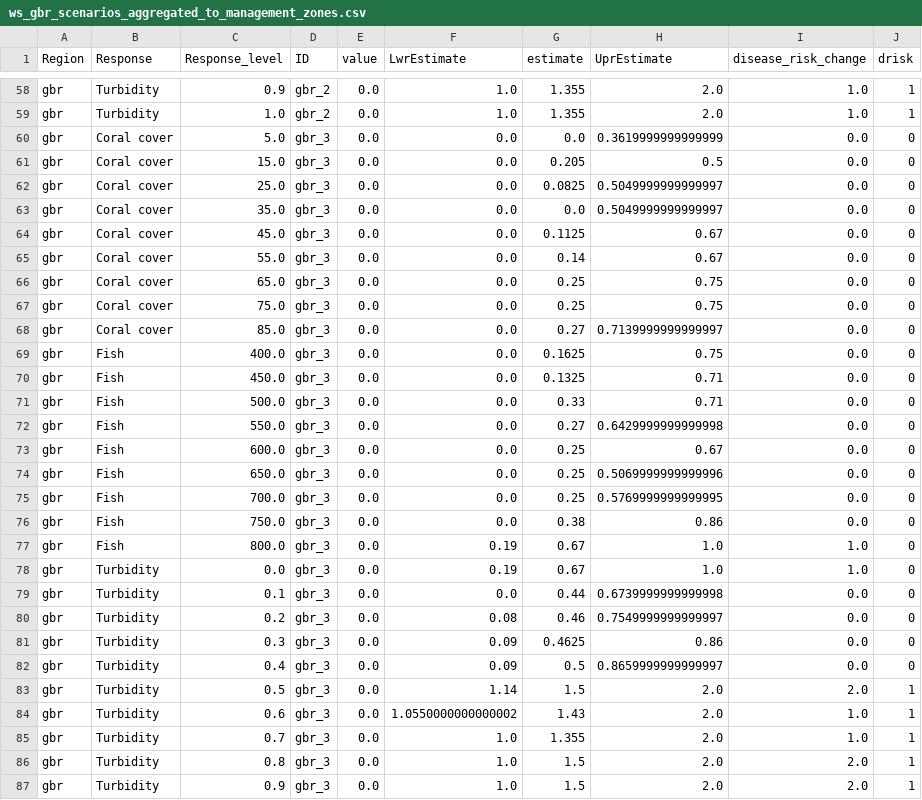
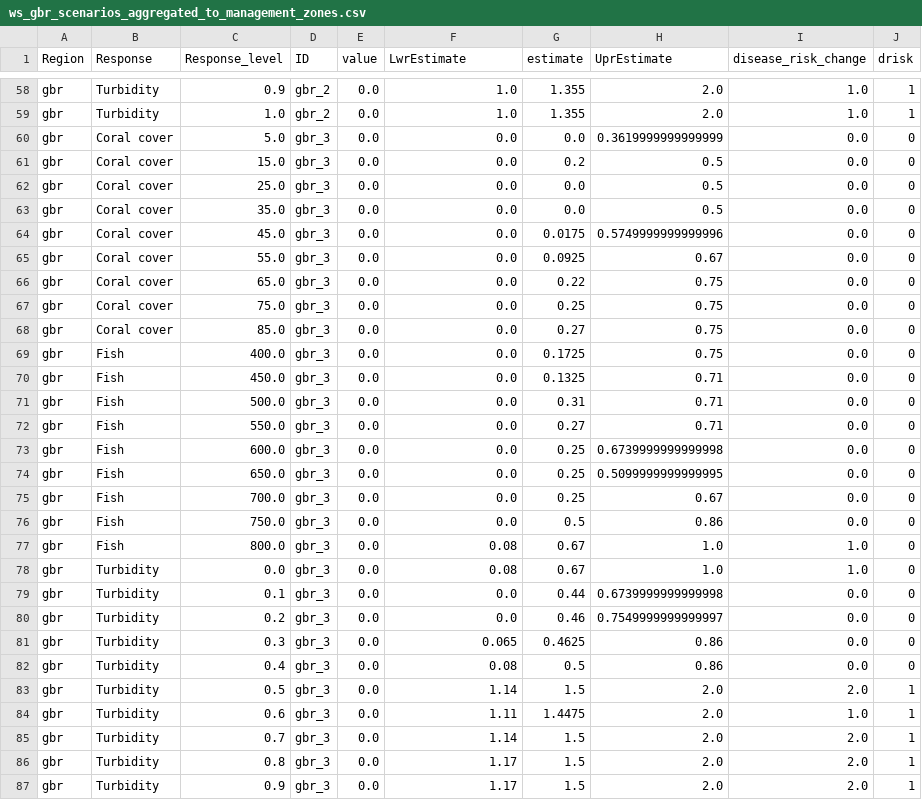
Before and after one commit to jms5151/uh-noaa-shiny-app, a CSV file: forec_shiny_app_data/Scenarios/ws_gbr_scenarios_aggregated_to_management_zones.csv, drawn as a sheet; only a part is shown, gaps mark what is left out; the diff covers the shown part only.

```diff
--- a/forec_shiny_app_data/Scenarios/ws_gbr_scenarios_aggregated_to_management_zones.csv
+++ b/forec_shiny_app_data/Scenarios/ws_gbr_scenarios_aggregated_to_management_zones.csv
@@ -60,28 +60,28 @@ gbr,Turbidity,1.0,gbr_2,0.0,1.0,1.355,2.0,1.0,1
 gbr,Coral cover,5.0,gbr_3,0.0,0.0,0.0,0.3619999999999999,0.0,0
-gbr,Coral cover,15.0,gbr_3,0.0,0.0,0.205,0.5,0.0,0
-gbr,Coral cover,25.0,gbr_3,0.0,0.0,0.0825,0.5049999999999997,0.0,0
-gbr,Coral cover,35.0,gbr_3,0.0,0.0,0.0,0.5049999999999997,0.0,0
-gbr,Coral cover,45.0,gbr_3,0.0,0.0,0.1125,0.67,0.0,0
-gbr,Coral cover,55.0,gbr_3,0.0,0.0,0.14,0.67,0.0,0
-gbr,Coral cover,65.0,gbr_3,0.0,0.0,0.25,0.75,0.0,0
+gbr,Coral cover,15.0,gbr_3,0.0,0.0,0.2,0.5,0.0,0
+gbr,Coral cover,25.0,gbr_3,0.0,0.0,0.0,0.5,0.0,0
+gbr,Coral cover,35.0,gbr_3,0.0,0.0,0.0,0.5,0.0,0
+gbr,Coral cover,45.0,gbr_3,0.0,0.0,0.0175,0.5749999999999996,0.0,0
+gbr,Coral cover,55.0,gbr_3,0.0,0.0,0.0925,0.67,0.0,0
+gbr,Coral cover,65.0,gbr_3,0.0,0.0,0.22,0.75,0.0,0
 gbr,Coral cover,75.0,gbr_3,0.0,0.0,0.25,0.75,0.0,0
-gbr,Coral cover,85.0,gbr_3,0.0,0.0,0.27,0.7139999999999997,0.0,0
-gbr,Fish,400.0,gbr_3,0.0,0.0,0.1625,0.75,0.0,0
+gbr,Coral cover,85.0,gbr_3,0.0,0.0,0.27,0.75,0.0,0
+gbr,Fish,400.0,gbr_3,0.0,0.0,0.1725,0.75,0.0,0
 gbr,Fish,450.0,gbr_3,0.0,0.0,0.1325,0.71,0.0,0
-gbr,Fish,500.0,gbr_3,0.0,0.0,0.33,0.71,0.0,0
-gbr,Fish,550.0,gbr_3,0.0,0.0,0.27,0.6429999999999998,0.0,0
-gbr,Fish,600.0,gbr_3,0.0,0.0,0.25,0.67,0.0,0
-gbr,Fish,650.0,gbr_3,0.0,0.0,0.25,0.5069999999999996,0.0,0
-gbr,Fish,700.0,gbr_3,0.0,0.0,0.25,0.5769999999999995,0.0,0
-gbr,Fish,750.0,gbr_3,0.0,0.0,0.38,0.86,0.0,0
-gbr,Fish,800.0,gbr_3,0.0,0.19,0.67,1.0,1.0,0
-gbr,Turbidity,0.0,gbr_3,0.0,0.19,0.67,1.0,1.0,0
+gbr,Fish,500.0,gbr_3,0.0,0.0,0.31,0.71,0.0,0
+gbr,Fish,550.0,gbr_3,0.0,0.0,0.27,0.71,0.0,0
+gbr,Fish,600.0,gbr_3,0.0,0.0,0.25,0.6739999999999998,0.0,0
+gbr,Fish,650.0,gbr_3,0.0,0.0,0.25,0.5099999999999995,0.0,0
+gbr,Fish,700.0,gbr_3,0.0,0.0,0.25,0.67,0.0,0
+gbr,Fish,750.0,gbr_3,0.0,0.0,0.5,0.86,0.0,0
+gbr,Fish,800.0,gbr_3,0.0,0.08,0.67,1.0,1.0,0
+gbr,Turbidity,0.0,gbr_3,0.0,0.08,0.67,1.0,1.0,0
 gbr,Turbidity,0.1,gbr_3,0.0,0.0,0.44,0.6739999999999998,0.0,0
-gbr,Turbidity,0.2,gbr_3,0.0,0.08,0.46,0.7549999999999997,0.0,0
-gbr,Turbidity,0.3,gbr_3,0.0,0.09,0.4625,0.86,0.0,0
-gbr,Turbidity,0.4,gbr_3,0.0,0.09,0.5,0.8659999999999997,0.0,0
+gbr,Turbidity,0.2,gbr_3,0.0,0.0,0.46,0.7549999999999997,0.0,0
+gbr,Turbidity,0.3,gbr_3,0.0,0.065,0.4625,0.86,0.0,0
+gbr,Turbidity,0.4,gbr_3,0.0,0.08,0.5,0.86,0.0,0
 gbr,Turbidity,0.5,gbr_3,0.0,1.14,1.5,2.0,2.0,1
-gbr,Turbidity,0.6,gbr_3,0.0,1.0550000000000002,1.43,2.0,1.0,1
-gbr,Turbidity,0.7,gbr_3,0.0,1.0,1.355,2.0,1.0,1
-gbr,Turbidity,0.8,gbr_3,0.0,1.0,1.5,2.0,2.0,1
-gbr,Turbidity,0.9,gbr_3,0.0,1.0,1.5,2.0,2.0,1
+gbr,Turbidity,0.6,gbr_3,0.0,1.11,1.4475,2.0,1.0,1
+gbr,Turbidity,0.7,gbr_3,0.0,1.14,1.5,2.0,2.0,1
+gbr,Turbidity,0.8,gbr_3,0.0,1.17,1.5,2.0,2.0,1
+gbr,Turbidity,0.9,gbr_3,0.0,1.17,1.5,2.0,2.0,1
```
Also changed, not shown: 71 edited cells elsewhere in this file, forec_shiny_app_data/Forecasts/ga_gbr_nowcast_aggregated_to_gbrmpa_park_zones.csv, forec_shiny_app_data/Forecasts/ga_nowcast_aggregated_to_management_zones.csv, 39 other files.
